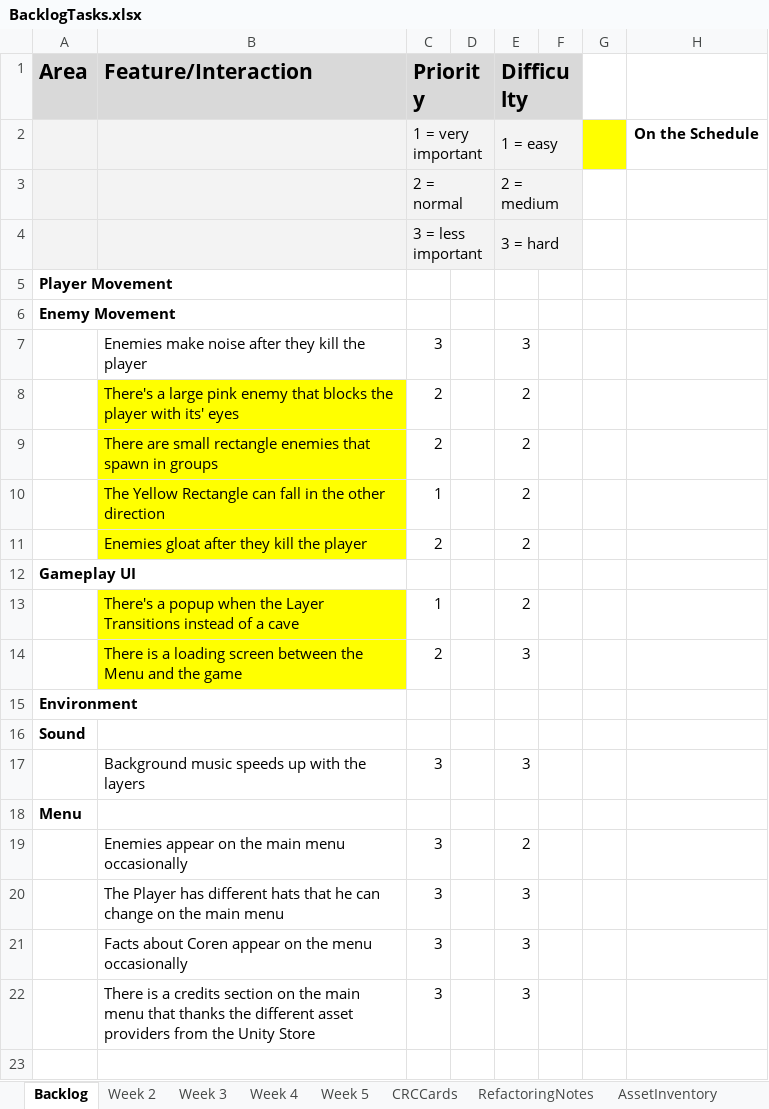
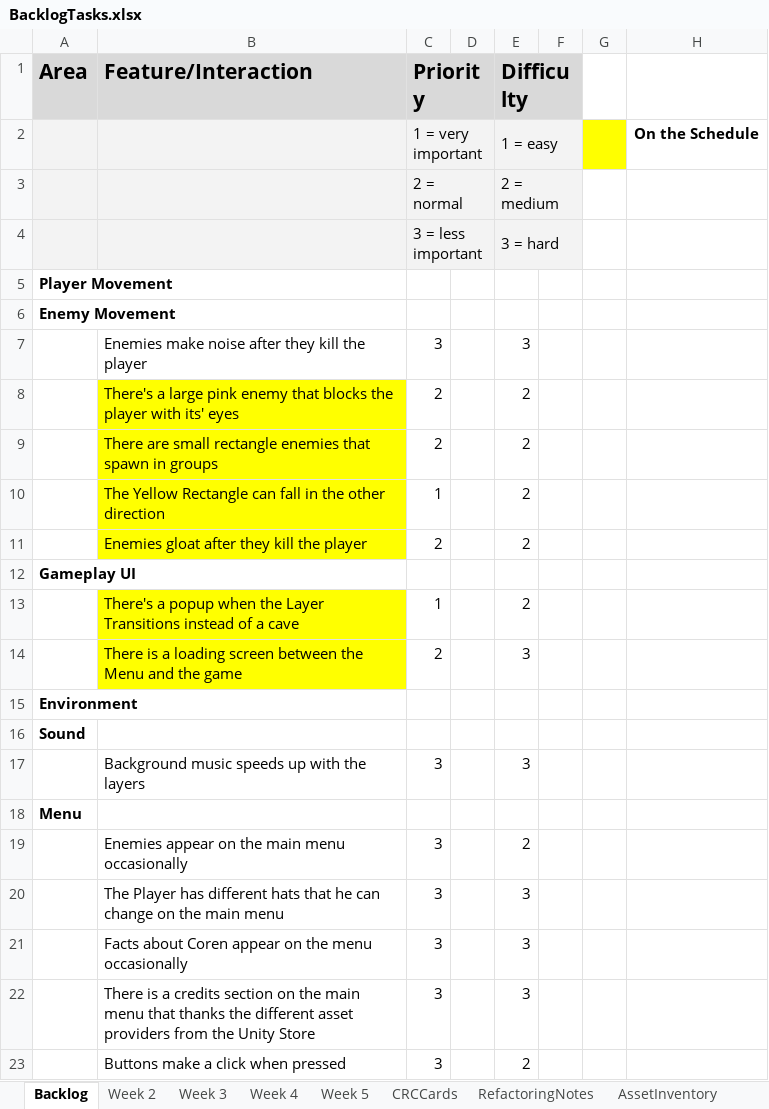
Before and after one commit to haziboro/CoreRun, an Excel workbook: BacklogTasks.xlsx, sheet Backlog, drawn as a sheet; values as stored, in another font and other column widths than the file's, no borders; the diff names each change by its address in the sheet, - before the commit and + after, or states it on an @@ line.

```diff
--- a/BacklogTasks.xlsx (sheet Backlog)
+++ b/BacklogTasks.xlsx (sheet Backlog)
+row 23:  | Buttons make a click when pressed | 3 |  | 2
```
Also changed, not shown: sheet Week 4, 38 other files.
